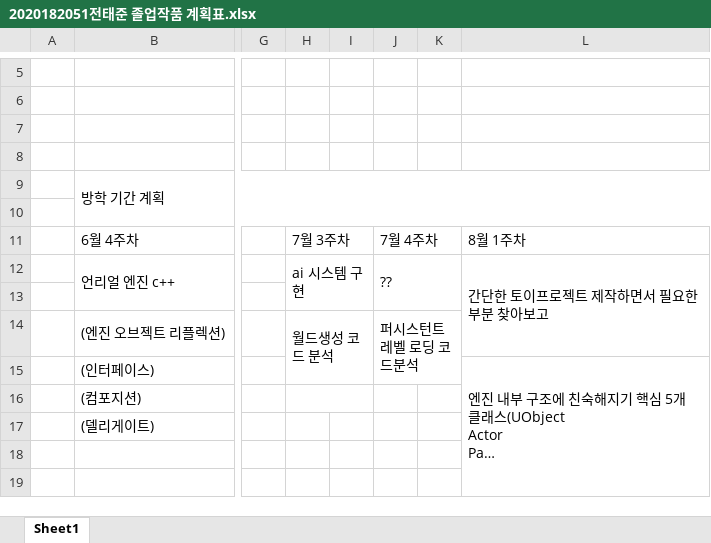
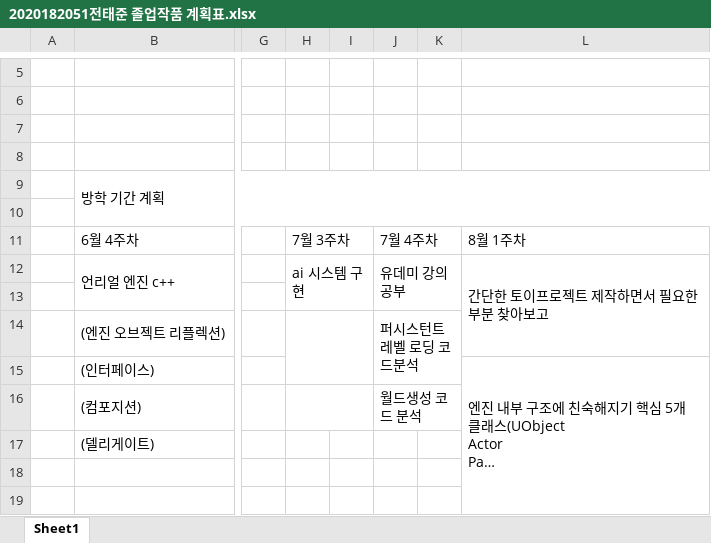
Before and after one commit to SuperTaeJun/GraduationWork, an Excel workbook: 졸업작품 제안서/2020182051전태준 졸업작품 계획표.xlsx, sheet Sheet1, drawn as a sheet; only a part is shown, gaps mark what is left out; long unchanged cells end in …; values as stored, in another font and other column widths than the file's, no borders; the diff names each change by its address in the sheet, - before the commit and + after, or states it on an @@ line.

```diff
--- a/졸업작품 제안서/2020182051전태준 졸업작품 계획표.xlsx (sheet Sheet1)
+++ b/졸업작품 제안서/2020182051전태준 졸업작품 계획표.xlsx (sheet Sheet1)
-J12: ??
+J12: 유데미 강의 공부
-H14: 월드생성 코드 분석
+H14: (empty)
-J16: (empty)
+J16: 월드생성 코드 분석
+J16:K16 merged
```
Also changed, not shown: 1 other file.
